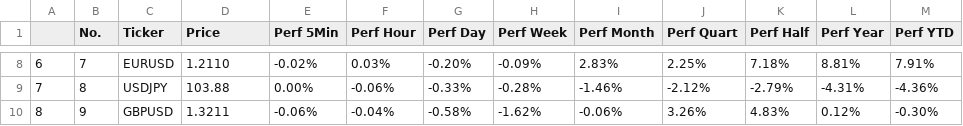
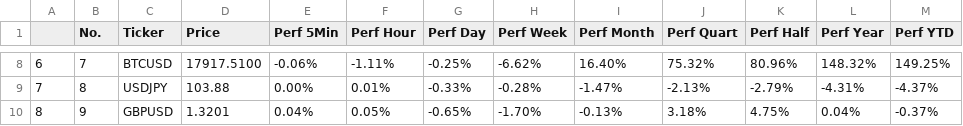
Before and after one commit to MillanUka/Forex-Scraping, a CSV file: data.csv, drawn as a sheet; only a part is shown, gaps mark what is left out; the diff covers the shown part only.

```diff
--- a/data.csv
+++ b/data.csv
@@ -8,3 +8,3 @@
-6,7,EURUSD,1.2110,-0.02%,0.03%,-0.20%,-0.09%,2.83%,2.25%,7.18%,8.81%,7.91%
-7,8,USDJPY,103.88,0.00%,-0.06%,-0.33%,-0.28%,-1.46%,-2.12%,-2.79%,-4.31%,-4.36%
-8,9,GBPUSD,1.3211,-0.06%,-0.04%,-0.58%,-1.62%,-0.06%,3.26%,4.83%,0.12%,-0.30%
+6,7,BTCUSD,17917.5100,-0.06%,-1.11%,-0.25%,-6.62%,16.40%,75.32%,80.96%,148.32%,149.25%
+7,8,USDJPY,103.88,0.00%,0.01%,-0.33%,-0.28%,-1.47%,-2.13%,-2.79%,-4.31%,-4.37%
+8,9,GBPUSD,1.3201,0.04%,0.05%,-0.65%,-1.70%,-0.13%,3.18%,4.75%,0.04%,-0.37%
```
Also changed, not shown: 74 edited cells elsewhere in this file, 3 other files.
